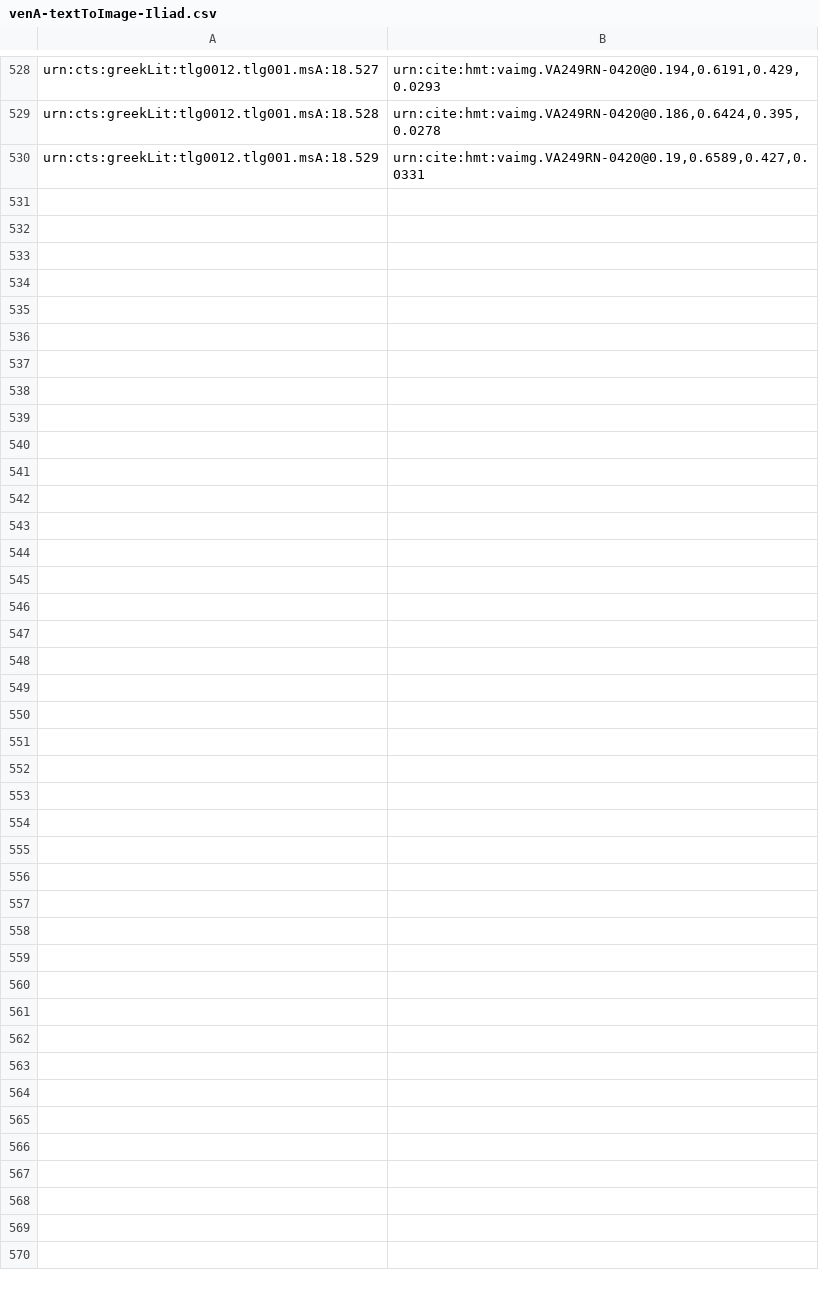
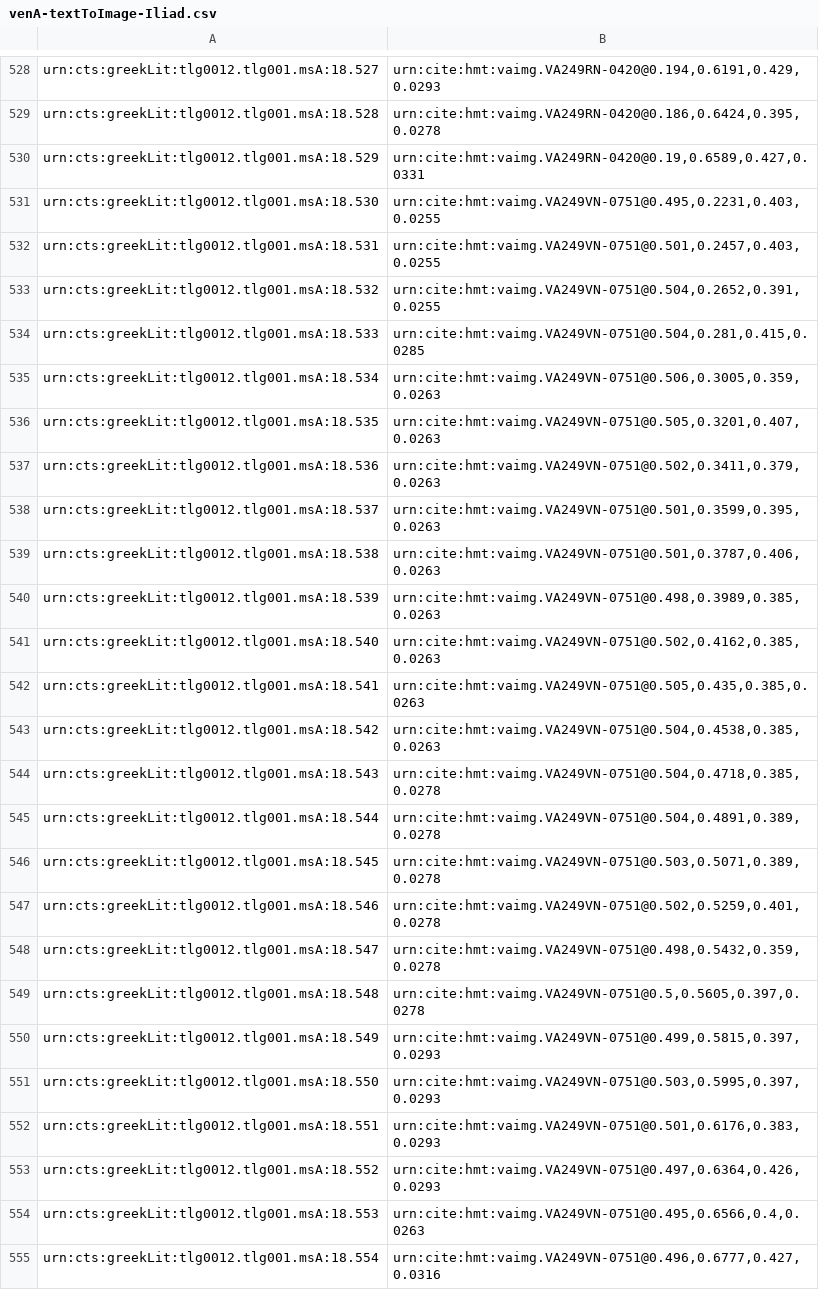
Before and after one commit to hmteditors/closed-hc-il18, a CSV file: venA/indices/venA-textToImage-Iliad.csv, drawn as a sheet; only a part is shown, gaps mark what is left out.

Commit message:
Update venA-textToImage-Iliad.csv

```diff
--- a/venA/indices/venA-textToImage-Iliad.csv
+++ b/venA/indices/venA-textToImage-Iliad.csv
@@ -530 +530,26 @@ urn:cts:greekLit:tlg0012.tlg001.msA:18.528,"urn:cite:hmt:vaimg.VA249RN-0420@0.18
 urn:cts:greekLit:tlg0012.tlg001.msA:18.529,"urn:cite:hmt:vaimg.VA249RN-0420@0.19,0.6589,0.427,0.0331"
+urn:cts:greekLit:tlg0012.tlg001.msA:18.530,"urn:cite:hmt:vaimg.VA249VN-0751@0.495,0.2231,0.403,0.0255"
+urn:cts:greekLit:tlg0012.tlg001.msA:18.531,"urn:cite:hmt:vaimg.VA249VN-0751@0.501,0.2457,0.403,0.0255"
+urn:cts:greekLit:tlg0012.tlg001.msA:18.532,"urn:cite:hmt:vaimg.VA249VN-0751@0.504,0.2652,0.391,0.0255"
+urn:cts:greekLit:tlg0012.tlg001.msA:18.533,"urn:cite:hmt:vaimg.VA249VN-0751@0.504,0.281,0.415,0.0285"
+urn:cts:greekLit:tlg0012.tlg001.msA:18.534,"urn:cite:hmt:vaimg.VA249VN-0751@0.506,0.3005,0.359,0.0263"
+urn:cts:greekLit:tlg0012.tlg001.msA:18.535,"urn:cite:hmt:vaimg.VA249VN-0751@0.505,0.3201,0.407,0.0263"
+urn:cts:greekLit:tlg0012.tlg001.msA:18.536,"urn:cite:hmt:vaimg.VA249VN-0751@0.502,0.3411,0.379,0.0263"
+urn:cts:greekLit:tlg0012.tlg001.msA:18.537,"urn:cite:hmt:vaimg.VA249VN-0751@0.501,0.3599,0.395,0.0263"
+urn:cts:greekLit:tlg0012.tlg001.msA:18.538,"urn:cite:hmt:vaimg.VA249VN-0751@0.501,0.3787,0.406,0.0263"
+urn:cts:greekLit:tlg0012.tlg001.msA:18.539,"urn:cite:hmt:vaimg.VA249VN-0751@0.498,0.3989,0.385,0.0263"
+urn:cts:greekLit:tlg0012.tlg001.msA:18.540,"urn:cite:hmt:vaimg.VA249VN-0751@0.502,0.4162,0.385,0.0263"
+urn:cts:greekLit:tlg0012.tlg001.msA:18.541,"urn:cite:hmt:vaimg.VA249VN-0751@0.505,0.435,0.385,0.0263"
+urn:cts:greekLit:tlg0012.tlg001.msA:18.542,"urn:cite:hmt:vaimg.VA249VN-0751@0.504,0.4538,0.385,0.0263"
+urn:cts:greekLit:tlg0012.tlg001.msA:18.543,"urn:cite:hmt:vaimg.VA249VN-0751@0.504,0.4718,0.385,0.0278"
+urn:cts:greekLit:tlg0012.tlg001.msA:18.544,"urn:cite:hmt:vaimg.VA249VN-0751@0.504,0.4891,0.389,0.0278"
+urn:cts:greekLit:tlg0012.tlg001.msA:18.545,"urn:cite:hmt:vaimg.VA249VN-0751@0.503,0.5071,0.389,0.0278"
+urn:cts:greekLit:tlg0012.tlg001.msA:18.546,"urn:cite:hmt:vaimg.VA249VN-0751@0.502,0.5259,0.401,0.0278"
+urn:cts:greekLit:tlg0012.tlg001.msA:18.547,"urn:cite:hmt:vaimg.VA249VN-0751@0.498,0.5432,0.359,0.0278"
+urn:cts:greekLit:tlg0012.tlg001.msA:18.548,"urn:cite:hmt:vaimg.VA249VN-0751@0.5,0.5605,0.397,0.0278"
+urn:cts:greekLit:tlg0012.tlg001.msA:18.549,"urn:cite:hmt:vaimg.VA249VN-0751@0.499,0.5815,0.397,0.0293"
+urn:cts:greekLit:tlg0012.tlg001.msA:18.550,"urn:cite:hmt:vaimg.VA249VN-0751@0.503,0.5995,0.397,0.0293"
+urn:cts:greekLit:tlg0012.tlg001.msA:18.551,"urn:cite:hmt:vaimg.VA249VN-0751@0.501,0.6176,0.383,0.0293"
+urn:cts:greekLit:tlg0012.tlg001.msA:18.552,"urn:cite:hmt:vaimg.VA249VN-0751@0.497,0.6364,0.426,0.0293"
+urn:cts:greekLit:tlg0012.tlg001.msA:18.553,"urn:cite:hmt:vaimg.VA249VN-0751@0.495,0.6566,0.4,0.0263"
+urn:cts:greekLit:tlg0012.tlg001.msA:18.554,"urn:cite:hmt:vaimg.VA249VN-0751@0.496,0.6777,0.427,0.0316"
```
